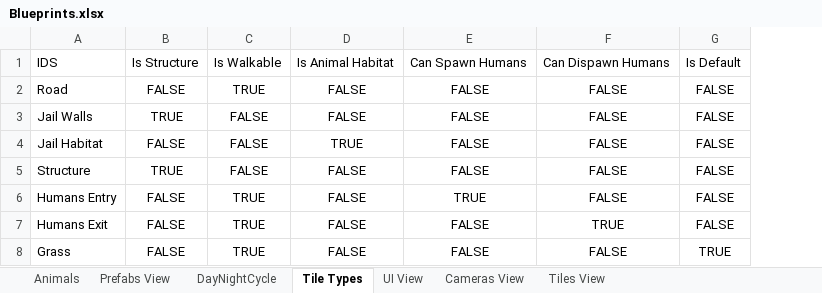
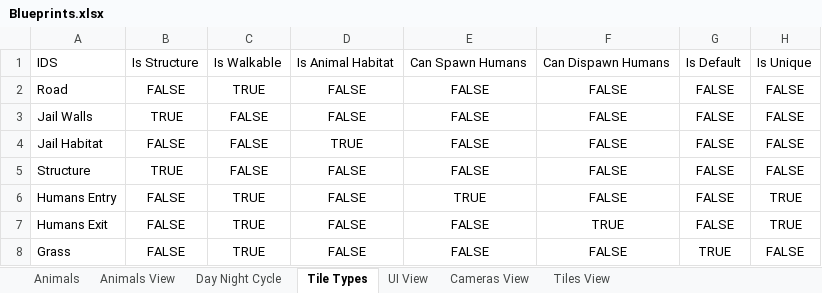
Before and after one commit to ianco99/ArqDeSoftwareVJ, an Excel workbook: ArqVJ2026/Assets/StreamingAssets/Blueprints/Blueprints.xlsx, sheet Tile Types, drawn as a sheet; values as stored, in another font and other column widths than the file's, no borders; charts and pictures not drawn; the diff names each change by its address in the sheet, - before the commit and + after, or states it on an @@ line.

```diff
--- a/ArqVJ2026/Assets/StreamingAssets/Blueprints/Blueprints.xlsx (sheet Tile Types)
+++ b/ArqVJ2026/Assets/StreamingAssets/Blueprints/Blueprints.xlsx (sheet Tile Types)
-sheet tab: Prefabs View
+sheet tab: Animals View
-sheet tab: DayNightCycle
+sheet tab: Day Night Cycle
+column H, rows 1-8: Is Unique | FALSE | FALSE | FALSE | FALSE | TRUE | TRUE | FALSE
```
Also changed, not shown: 23 other files.
